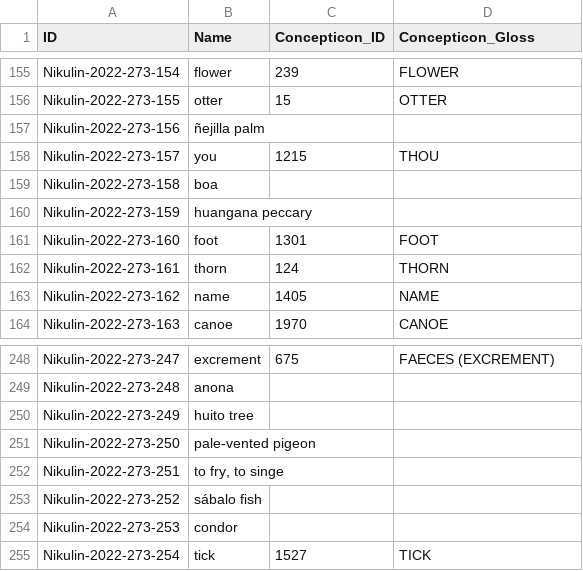
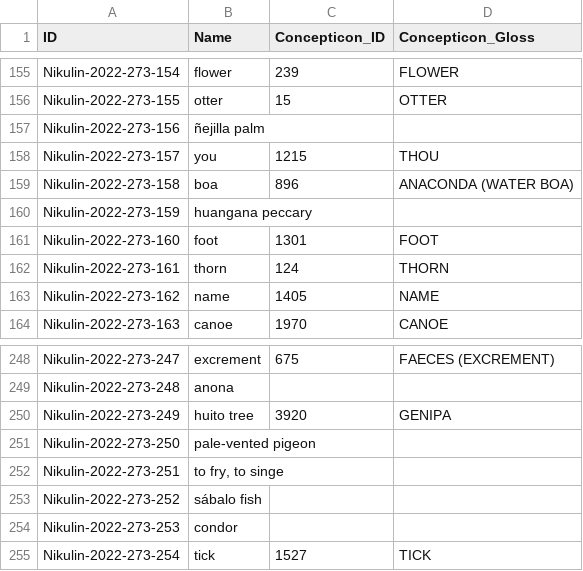
Before and after one commit to lexibank/nikulinkawapanan, a CSV file: cldf/parameters.csv, drawn as a sheet; only a part is shown, gaps mark what is left out.

```diff
--- a/cldf/parameters.csv
+++ b/cldf/parameters.csv
@@ -158,3 +158,3 @@ Nikulin-2022-273-156,ñejilla palm,,
 Nikulin-2022-273-157,you,1215,THOU
-Nikulin-2022-273-158,boa,,
+Nikulin-2022-273-158,boa,896,ANACONDA (WATER BOA)
 Nikulin-2022-273-159,huangana peccary,,
@@ -249,3 +249,3 @@ Nikulin-2022-273-247,excrement,675,FAECES (EXCREMENT)
 Nikulin-2022-273-248,anona,,
-Nikulin-2022-273-249,huito tree,,
+Nikulin-2022-273-249,huito tree,3920,GENIPA
 Nikulin-2022-273-250,pale-vented pigeon,,
```
Also changed, not shown: 13 other files.
